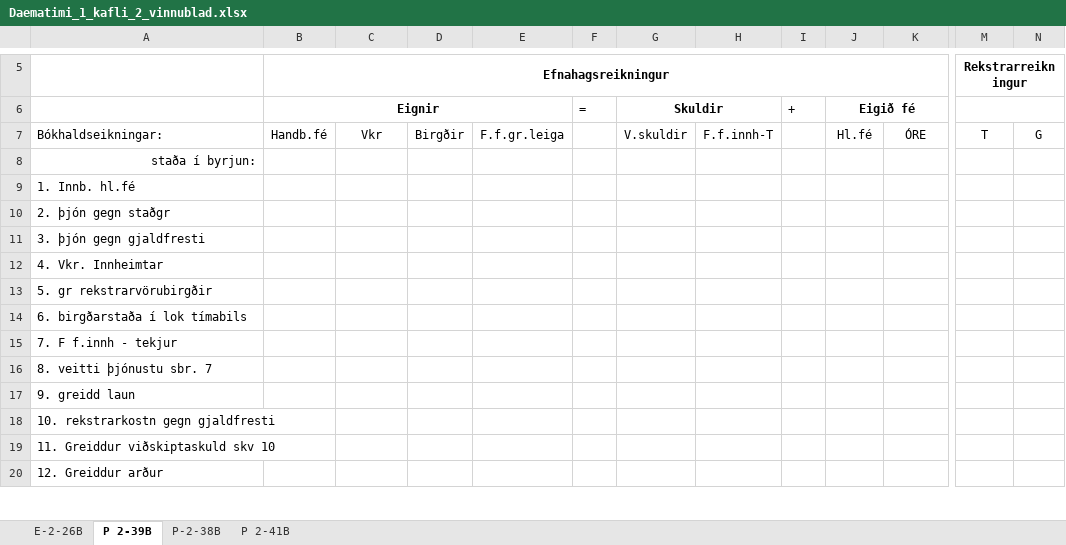
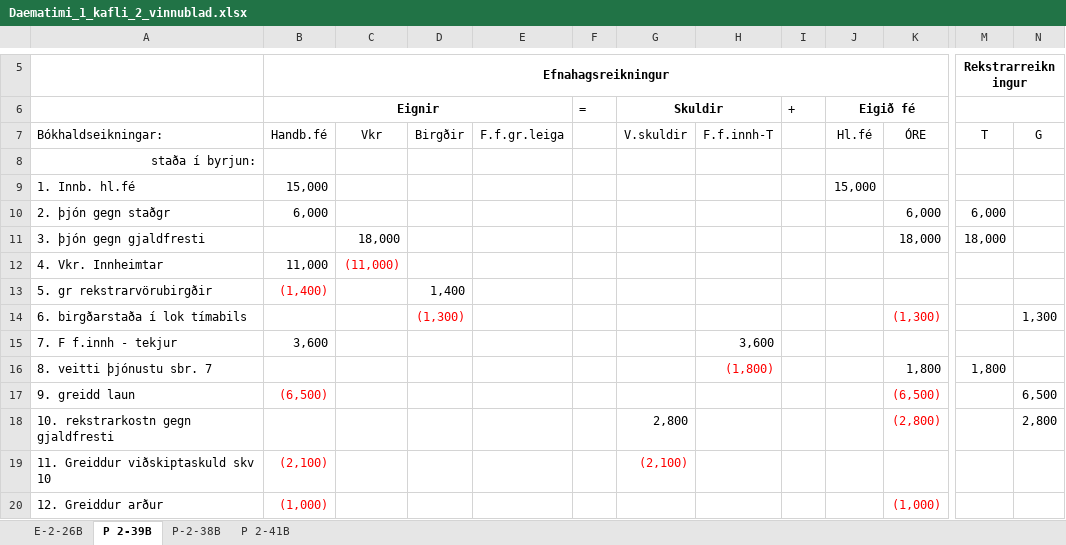
Before and after one commit to donnac94/haust-24, an Excel workbook: Reikningshald/vinnublöð/Daematimi_1_kafli_2_vinnublad.xlsx, sheet P 2-39B, drawn as a sheet; only a part is shown, gaps mark what is left out; values as stored, in another font and other column widths than the file's, no borders; the diff covers the shown part only; the diff names each change by its address in the sheet, - before the commit and + after, or states it on an @@ line.

```diff
--- a/Reikningshald/vinnublöð/Daematimi_1_kafli_2_vinnublad.xlsx (sheet P 2-39B)
+++ b/Reikningshald/vinnublöð/Daematimi_1_kafli_2_vinnublad.xlsx (sheet P 2-39B)
-B9 (Efnahagsreikningur): (empty)
+B9 (Efnahagsreikningur): 15,000
-J9: (empty)
+J9: 15,000
-B10 (Efnahagsreikningur): (empty)
+B10 (Efnahagsreikningur): 6,000
-K10: (empty)
+K10: 6,000
-M10 (Rekstrarreikningur): (empty)
+M10 (Rekstrarreikningur): 6,000
-C11: (empty)
+C11: 18,000
-K11: (empty)
+K11: 18,000
-M11 (Rekstrarreikningur): (empty)
+M11 (Rekstrarreikningur): 18,000
-B12 (Efnahagsreikningur): (empty)
+B12 (Efnahagsreikningur): 11,000
-C12: (empty)
+C12: (11,000)
-B13 (Efnahagsreikningur): (empty)
+B13 (Efnahagsreikningur): (1,400)
-D13: (empty)
+D13: 1,400
-D14: (empty)
+D14: (1,300)
-K14: (empty)
+K14: (1,300)
-N14: (empty)
+N14: 1,300
-B15 (Efnahagsreikningur): (empty)
+B15 (Efnahagsreikningur): 3,600
-H15: (empty)
+H15: 3,600
-H16: (empty)
+H16: (1,800)
-K16: (empty)
+K16: 1,800
-M16 (Rekstrarreikningur): (empty)
+M16 (Rekstrarreikningur): 1,800
-B17 (Efnahagsreikningur): (empty)
+B17 (Efnahagsreikningur): (6,500)
-K17: (empty)
+K17: (6,500)
-N17: (empty)
+N17: 6,500
-G18: (empty)
+G18: 2,800
-K18: (empty)
+K18: (2,800)
-N18: (empty)
+N18: 2,800
-B19 (Efnahagsreikningur): (empty)
+B19 (Efnahagsreikningur): (2,100)
-G19: (empty)
+G19: (2,100)
-B20 (Efnahagsreikningur): (empty)
+B20 (Efnahagsreikningur): (1,000)
-K20: (empty)
+K20: (1,000)
```
Also changed, not shown: 1 added row, 1 removed row and 10 edited cells elsewhere in this sheet, sheet E-2-26B, 47 other files.
